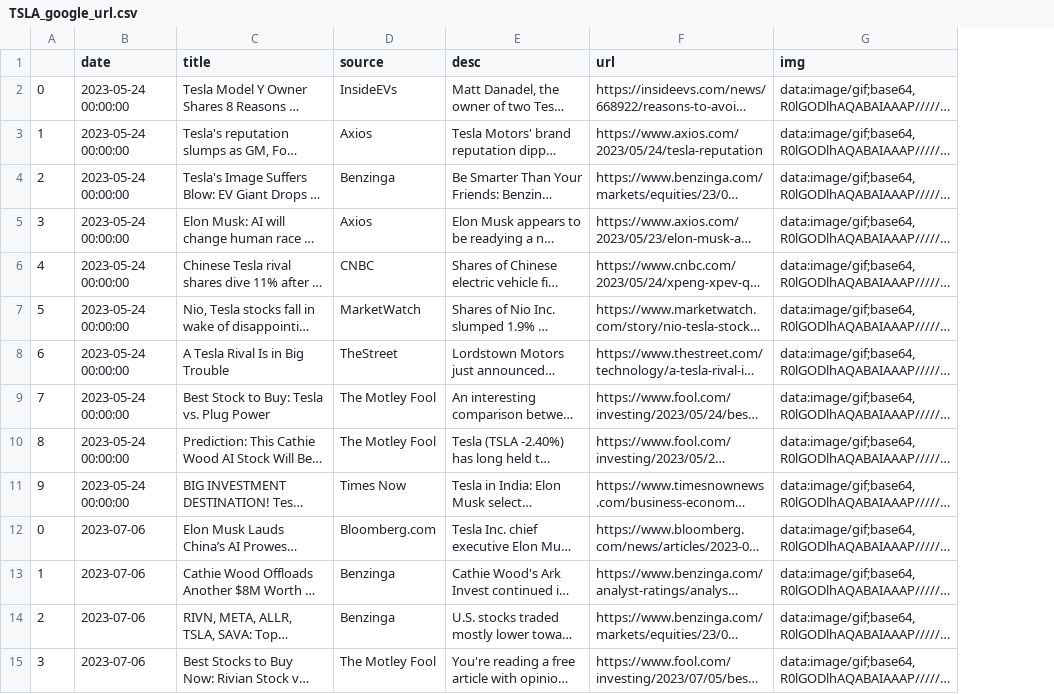
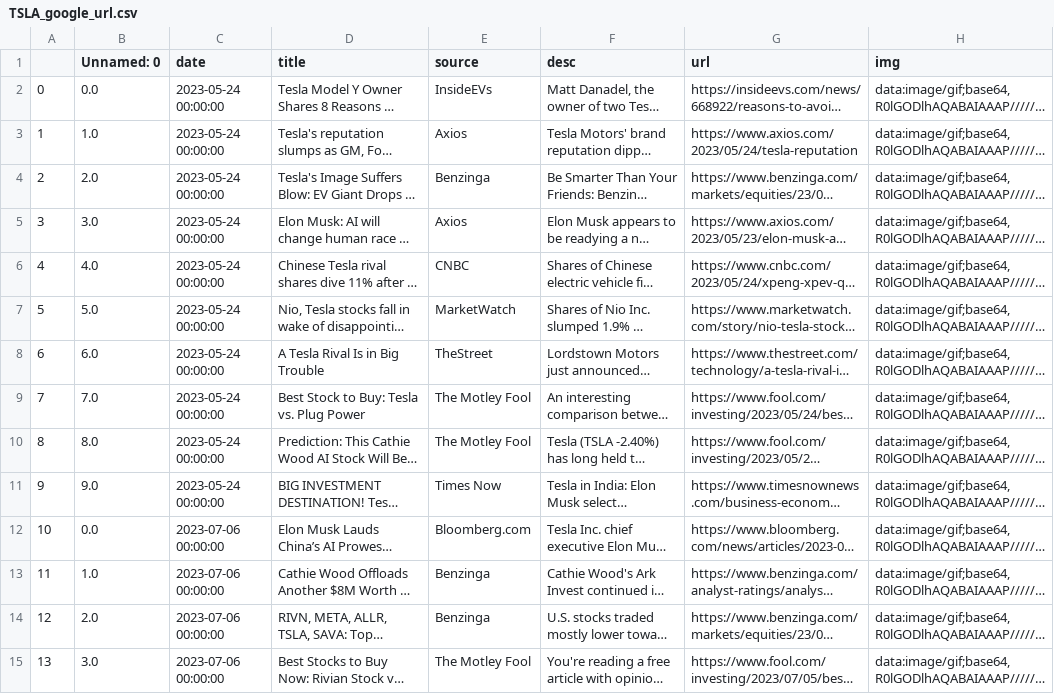
Before and after one commit to NhanBuiDuc/comprehensive-stockmarket-tool, a CSV file: NLP/news_web_url/TSLA/TSLA_google_url.csv, drawn as a sheet; only a part is shown; long unchanged cells end in …; addresses are those after the commit; the diff covers the shown part only; the diff names each change by its address in the sheet, - before the commit and + after, or states it on an @@ line.

```diff
--- a/NLP/news_web_url/TSLA/TSLA_google_url.csv
+++ b/NLP/news_web_url/TSLA/TSLA_google_url.csv
+column B (Unnamed: 0), rows 2-15: 0.0 | 1.0 | 2.0 | 3.0 | 4.0 | 5.0 | 6.0 | 7.0 | 8.0 | 9.0 | 0.0 | 1.0 | 2.0 | 3.0
-A12: 0
+A12: 10
-C12:C15 (date): 2023-07-06
+C12:C15 (date): 2023-07-06 00:00:00
-A13: 1
+A13: 11
-A14: 2
+A14: 12
-A15: 3
+A15: 13
```
Also changed, not shown: 10 added rows and 12 edited cells elsewhere in this file, NLP/news_web_url/GOOGL/GOOGL_google_url.csv, NLP/news_web_url/MSFT/MSFT_google_url.csv, 32 other files.
